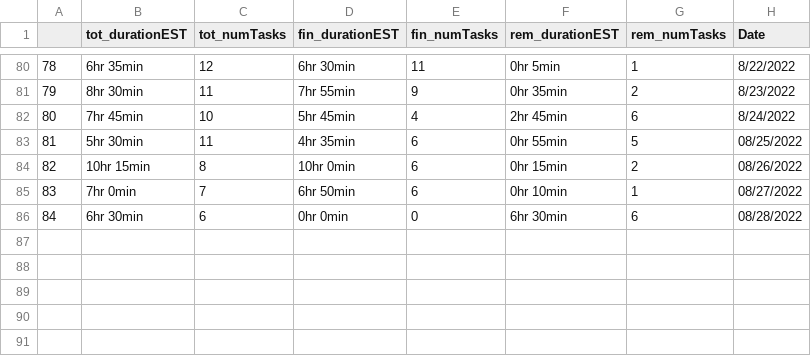
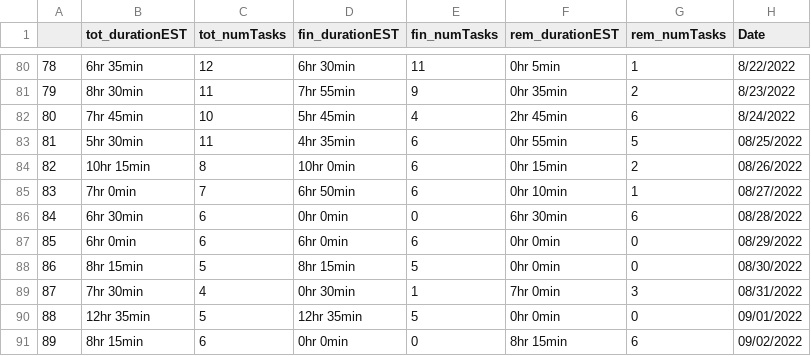
Before and after one commit to AndyLeeProjects/notion_automation, a CSV file: Data/duration_est.csv, drawn as a sheet; only a part is shown, gaps mark what is left out.

```diff
--- a/Data/duration_est.csv
+++ b/Data/duration_est.csv
@@ -86 +86,6 @@
 84,6hr 30min,6,0hr 0min,0,6hr 30min,6,08/28/2022
+85,6hr 0min,6,6hr 0min,6,0hr 0min,0,08/29/2022
+86,8hr 15min,5,8hr 15min,5,0hr 0min,0,08/30/2022
+87,7hr 30min,4,0hr 30min,1,7hr 0min,3,08/31/2022
+88,12hr 35min,5,12hr 35min,5,0hr 0min,0,09/01/2022
+89,8hr 15min,6,0hr 0min,0,8hr 15min,6,09/02/2022
```
Also changed, not shown: Data/all_dat.csv, Data/morning_routine.csv, 15 other files.
